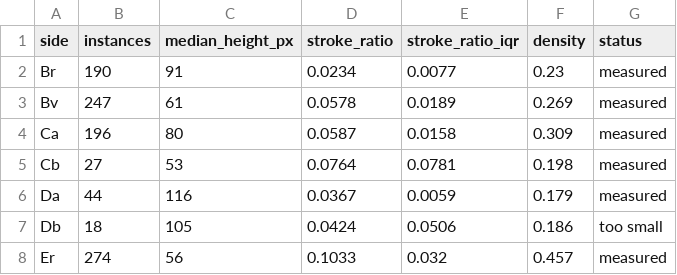
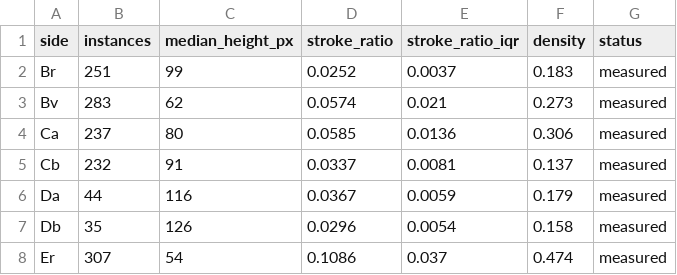
Before and after one commit to rochal/rongorongo, a CSV file: out/hands_prints.csv, drawn as a sheet; only a part is shown; the diff covers the shown part only.

```diff
--- a/out/hands_prints.csv
+++ b/out/hands_prints.csv
@@ -1,8 +1,8 @@
 side,instances,median_height_px,stroke_ratio,stroke_ratio_iqr,density,status
-Br,190,91,0.0234,0.0077,0.23,measured
-Bv,247,61,0.0578,0.0189,0.269,measured
-Ca,196,80,0.0587,0.0158,0.309,measured
-Cb,27,53,0.0764,0.0781,0.198,measured
+Br,251,99,0.0252,0.0037,0.183,measured
+Bv,283,62,0.0574,0.021,0.273,measured
+Ca,237,80,0.0585,0.0136,0.306,measured
+Cb,232,91,0.0337,0.0081,0.137,measured
 Da,44,116,0.0367,0.0059,0.179,measured
-Db,18,105,0.0424,0.0506,0.186,too small
-Er,274,56,0.1033,0.032,0.457,measured
+Db,35,126,0.0296,0.0054,0.158,measured
+Er,307,54,0.1086,0.037,0.474,measured
```
Also changed, not shown: 66 edited cells elsewhere in this file, out/photos_hands.csv, out/photos_planning.csv, 17 other files.
